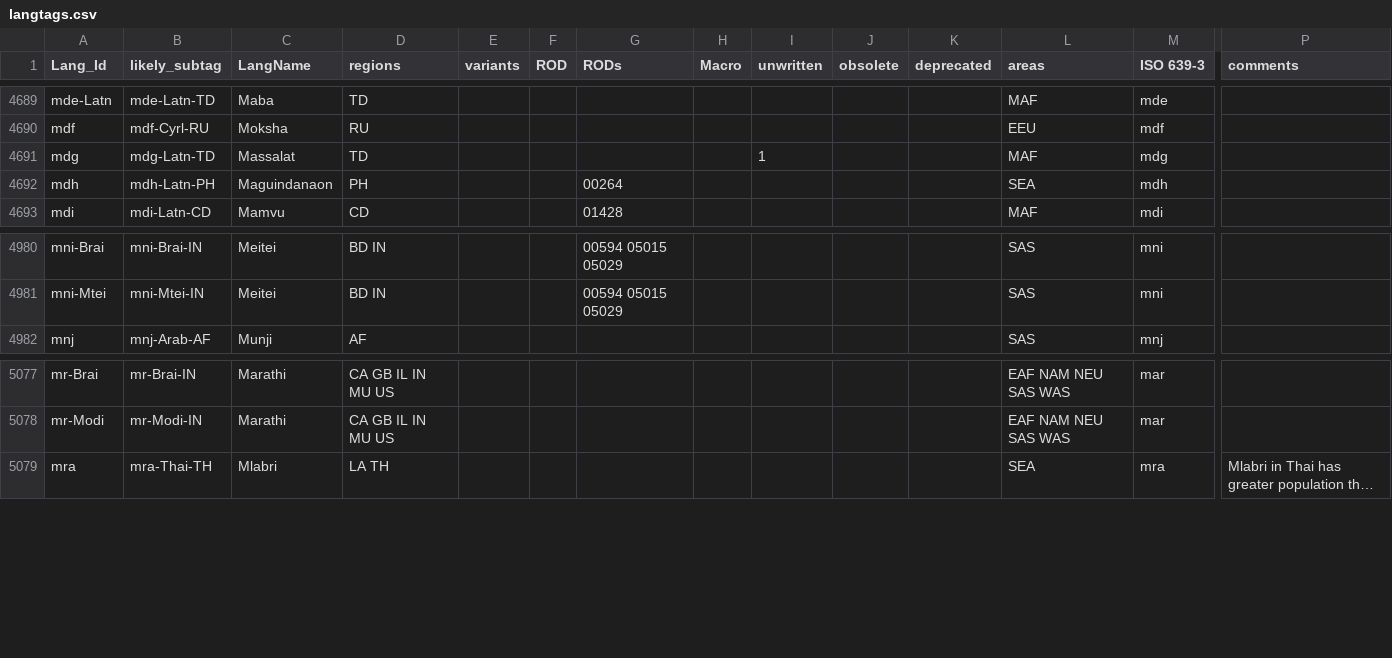
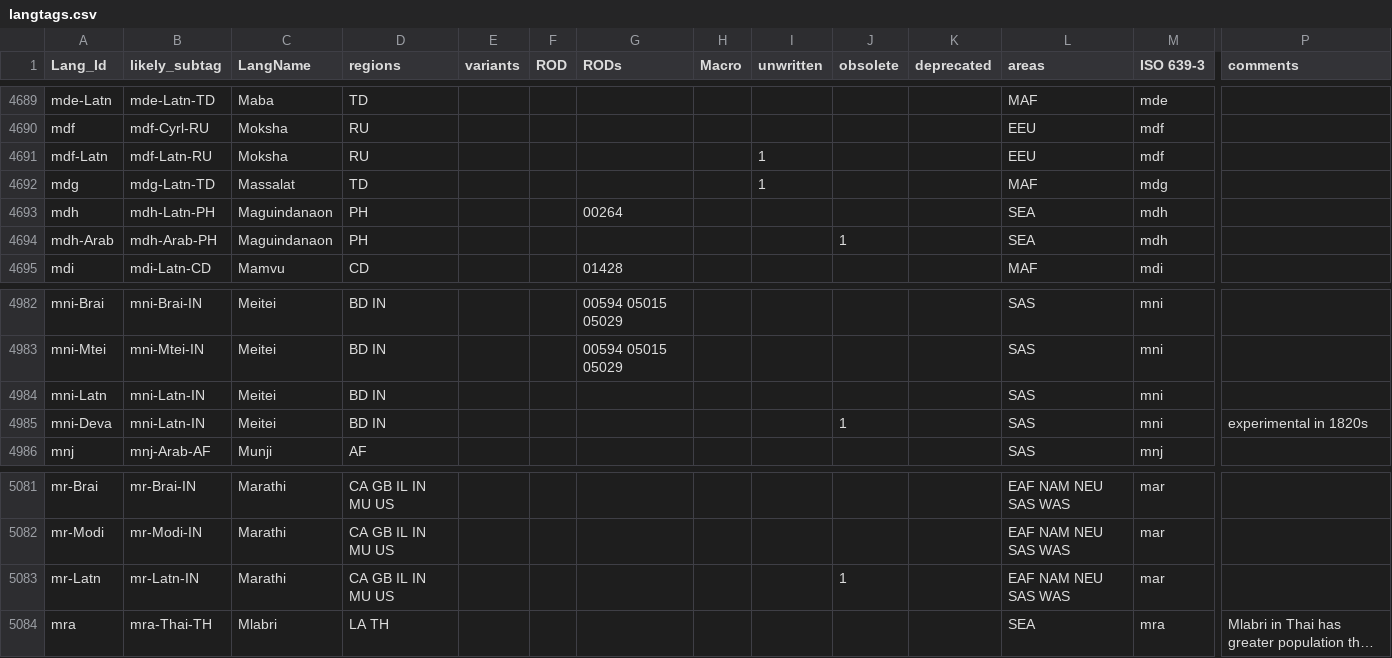
Before and after one commit to silnrsi/langtags, a CSV file: source/langtags.csv, drawn as a sheet; only a part is shown, gaps mark what is left out; long unchanged cells end in …; rows hold the shown columns only; the diff names each change by its address in the sheet, - before the commit and + after, or states it on an @@ line.

Commit message:
Added codes for obsolete usage.

```diff
--- a/source/langtags.csv
+++ b/source/langtags.csv
+row 4691: mdf-Latn | mdf-Latn-RU | Moksha | RU |  |  |  |  | 1 |  |  | EEU | mdf
+row 4694: mdh-Arab | mdh-Arab-PH | Maguindanaon | PH |  |  |  |  |  | 1 |  | SEA | mdh
+row 4984: mni-Latn | mni-Latn-IN | Meitei | BD IN |  |  |  |  |  |  |  | SAS | mni
+row 4985: mni-Deva | mni-Latn-IN | Meitei | BD IN |  |  |  |  |  | 1 |  | SAS | mni | experimental in 1820s
+row 5083: mr-Latn | mr-Latn-IN | Marathi | CA GB IL IN MU US |  |  |  |  |  | 1 |  | EAF NAM NEU SAS WAS | mar
```
